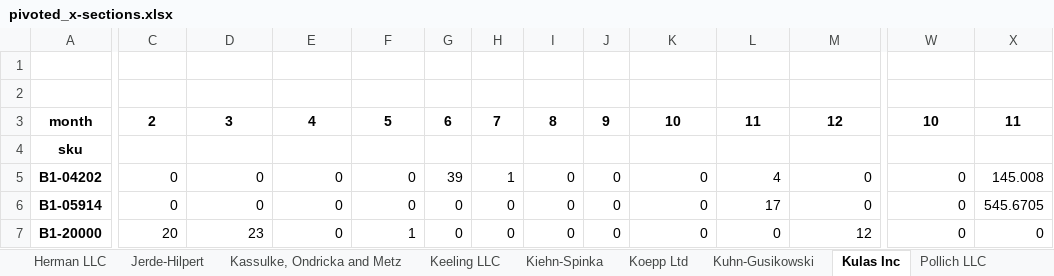
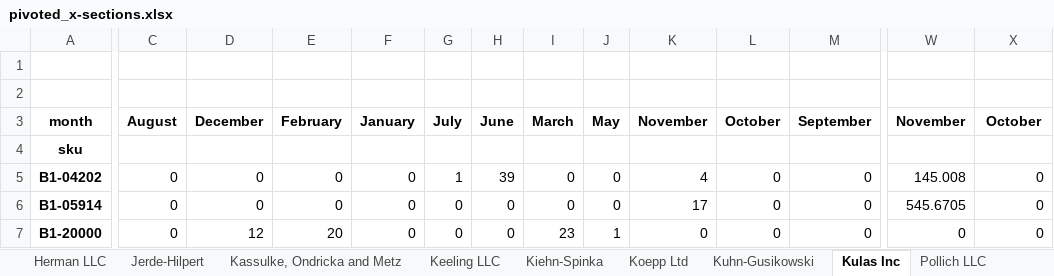
Before and after one commit to jpwhite3/python-analytics-demo, an Excel workbook: output/pivoted_x-sections.xlsx, sheet Kulas Inc, drawn as a sheet; only a part is shown, gaps mark what is left out; values as stored, in another font and other column widths than the file's, no borders; removed rows and columns are numbered as before the commit, all else as after; rows hold the shown columns only; the diff covers the shown part only; the diff names each change by its address in the sheet, - before the commit and + after, or states it on an @@ line.

```diff
--- a/output/pivoted_x-sections.xlsx (sheet Kulas Inc)
+++ b/output/pivoted_x-sections.xlsx (sheet Kulas Inc)
-row 3: month | 2 | 3 | 4 | 5 | 6 | 7 | 8 | 9 | 10 | 11 | 12 | 10 | 11
+row 3: month | August | December | February | January | July | June | March | May | November | October | September | November | October
-G5: 39
+G5: 1
-H5: 1
+H5: 39
-K5: 0
+K5: 4
-L5: 4
+L5: 0
-W5: 0
+W5: 145.008
-X5: 145.008
+X5: 0
-K6: 0
+K6: 17
-L6: 17
+L6: 0
-W6: 0
+W6: 545.6705
-X6: 545.6705
+X6: 0
-C7: 20
+C7: 0
-D7: 23
+D7: 12
-E7: 0
+E7: 20
-F7: 1
+F7: 0
-I7: 0
+I7: 23
-J7: 0
+J7: 1
-M7: 12
+M7: 0
```
Also changed, not shown: 264 edited cells elsewhere in this sheet, sheet Trantow-Barrows, sheet White-Trantow, sheet Jerde-Hilpert, sheet Fritsch, Russel and Anderson, sheet Kiehn-Spinka, sheet Koepp Ltd, 13 more sheets, 7 other files.
